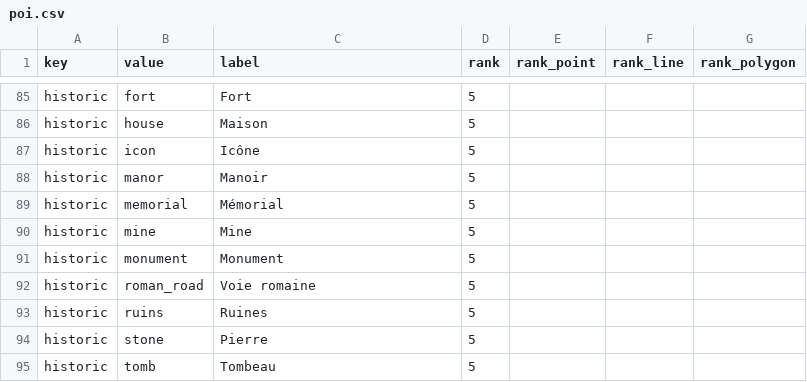
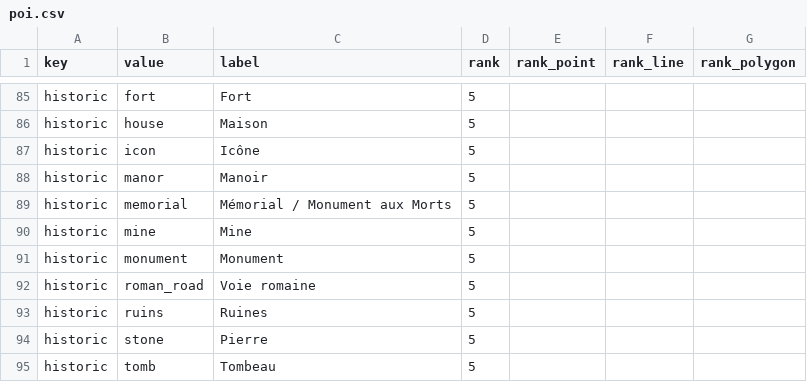
Before and after one commit to osm-fr/osmpoi4addok, a CSV file: poi.csv, drawn as a sheet; only a part is shown, gaps mark what is left out.

Commit message:
Monument aux Morts

```diff
--- a/poi.csv
+++ b/poi.csv
@@ -88,3 +88,3 @@ historic,icon, Icône,5,,,
 historic,manor, Manoir,5,,,
-historic,memorial, Mémorial,5,,,
+historic,memorial, Mémorial / Monument aux Morts,5,,,
 historic,mine, Mine,5,,,
```
